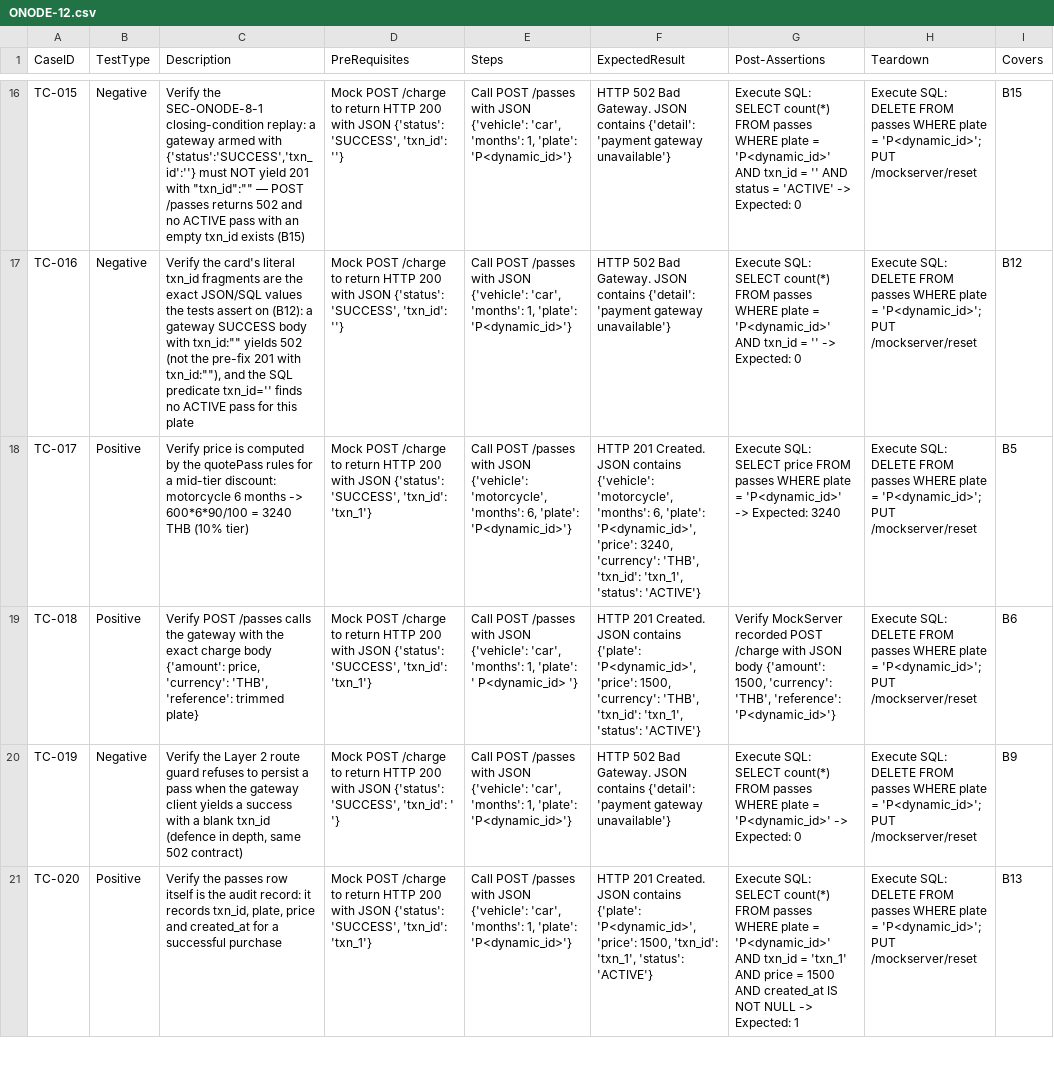
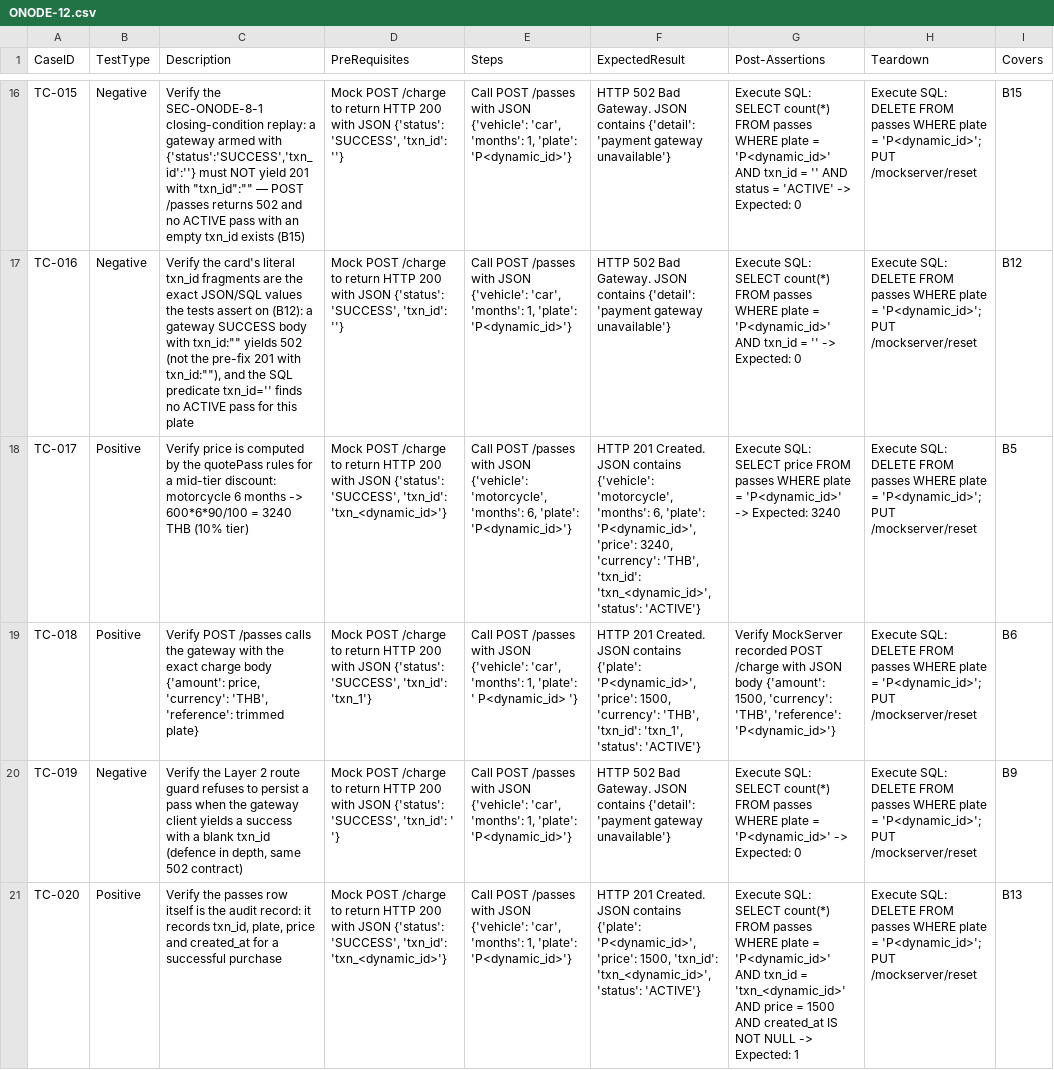
Before and after one commit to sakon779-lab/qa-automation-repo, a CSV file: test_designs/ONODE-12.csv, drawn as a sheet; only a part is shown, gaps mark what is left out; the diff covers the shown part only; the diff names each change by its address in the sheet, - before the commit and + after, or states it on an @@ line.

```diff
--- a/test_designs/ONODE-12.csv
+++ b/test_designs/ONODE-12.csv
-D18 (PreRequisites): …'SUCCESS', 'txn_id': 'txn_1'}
+D18 (PreRequisites): …'SUCCESS', 'txn_id': 'txn_<dynamic_id>'}
-F18 (ExpectedResult): …'THB', 'txn_id': 'txn_1', 'status': 'ACTIVE'}
+F18 (ExpectedResult): …'THB', 'txn_id': 'txn_<dynamic_id>', 'status': 'ACTIVE'}
-D21 (PreRequisites): …'SUCCESS', 'txn_id': 'txn_1'}
+D21 (PreRequisites): …'SUCCESS', 'txn_id': 'txn_<dynamic_id>'}
-F21 (ExpectedResult): …1500, 'txn_id': 'txn_1', 'status': 'ACTIVE'}
+F21 (ExpectedResult): …1500, 'txn_id': 'txn_<dynamic_id>', 'status': 'ACTIVE'}
-G21 (Post-Assertions): …txn_id = 'txn_1' AND price…
+G21 (Post-Assertions): …txn_id = 'txn_<dynamic_id>' AND price…
```
Also changed, not shown: 1 added row and 14 edited cells elsewhere in this file.
